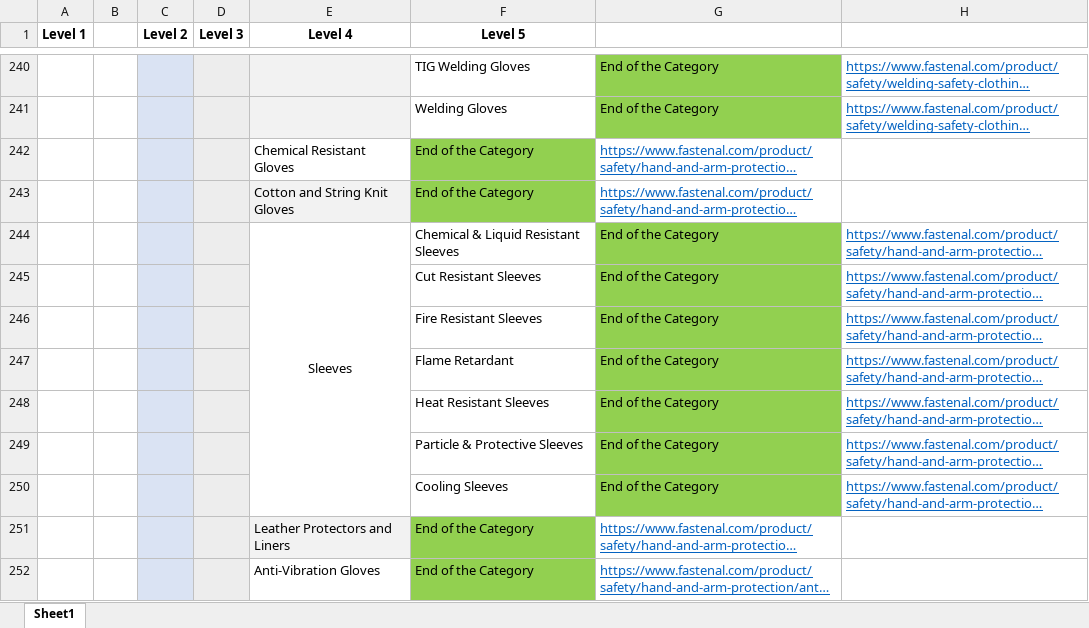
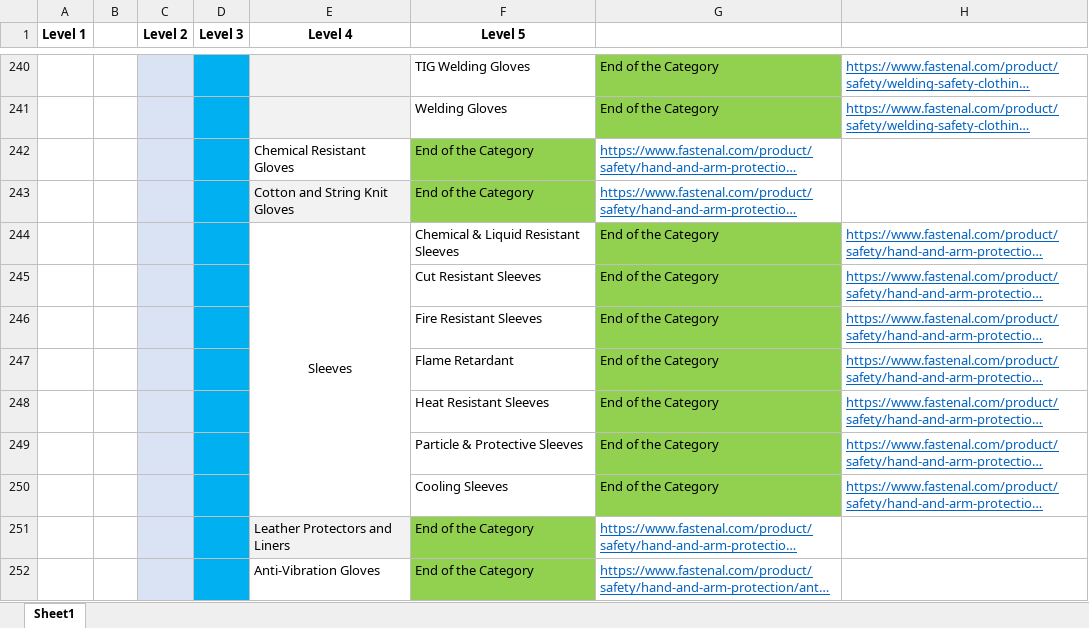
Before and after one commit to gastonalvarado/Pandas-Challenge, an Excel workbook: Materion/fastenal-schema.xlsx, sheet Sheet1, drawn as a sheet; only a part is shown, gaps mark what is left out; long unchanged cells end in …; values as stored, in another font and other column widths than the file's, no borders; the diff covers the shown part only; the diff names each change by its address in the sheet, - before the commit and + after, or states it on an @@ line.

```diff
--- a/Materion/fastenal-schema.xlsx (sheet Sheet1)
+++ b/Materion/fastenal-schema.xlsx (sheet Sheet1)
-D240:D252 fill: #EDEDED
+D240:D252 fill: #00B0F0
```
Also changed, not shown: cell formats elsewhere in this sheet, 3 other files.
